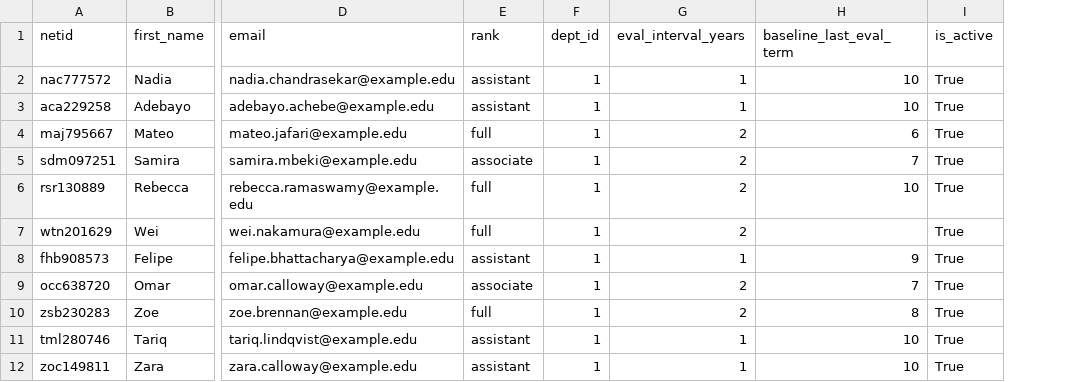
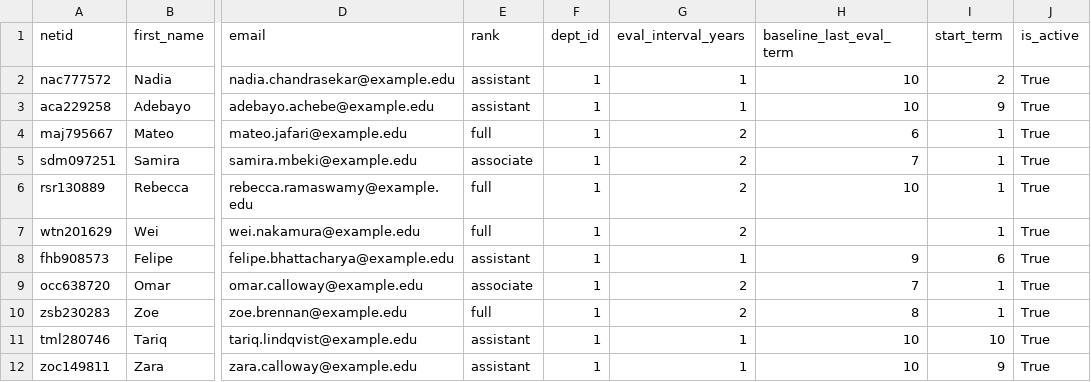
Before and after one commit to elbalser0/Capstone_Project, a CSV file: Scripts/seed_data/professor.csv, drawn as a sheet; only a part is shown, gaps mark what is left out; the diff names each change by its address in the sheet, - before the commit and + after, or states it on an @@ line.

Commit message:
Add start_term to professor seed data
The generator already tracked each professor's first teaching term
internally; write it to professor.csv as start_term (term_id) to match
the start_term column added to database/schema.sql in #101. Regenerated
with the default seed, so the other CSVs are unchanged.

```diff
--- a/Scripts/seed_data/professor.csv
+++ b/Scripts/seed_data/professor.csv
+column I (start_term), rows 2-12: 2 | 9 | 1 | 1 | 1 | 1 | 6 | 1 | 1 | 10 | 9
```
Also changed, not shown: 1 other file.
